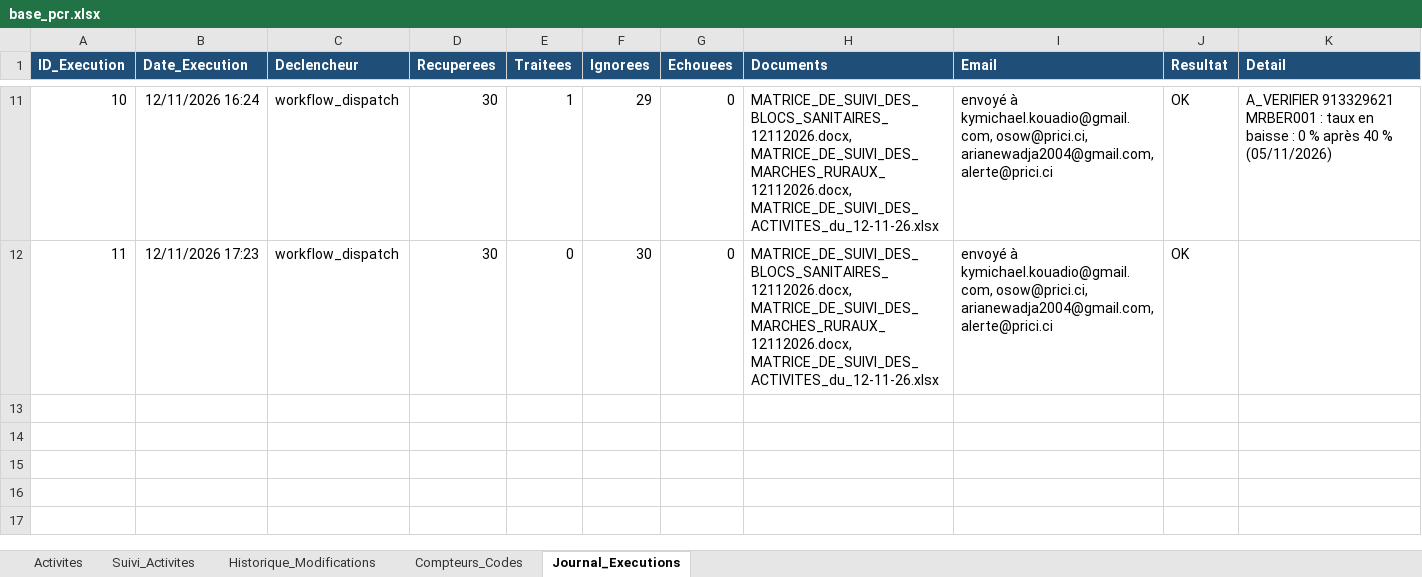
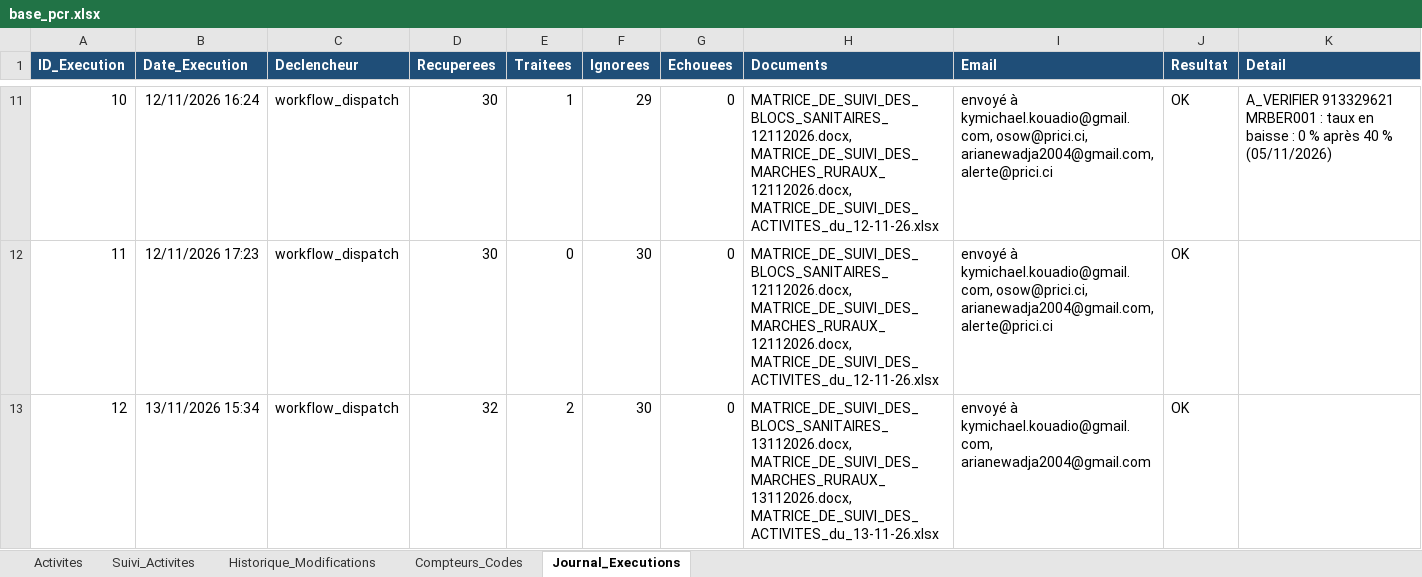
Before and after one commit to iamemanuelaka/suivi_matrice, an Excel workbook: data/base_pcr.xlsx, sheet Journal_Executions, drawn as a sheet; only a part is shown, gaps mark what is left out; values as stored, in another font and other column widths than the file's, no borders; the diff names each change by its address in the sheet, - before the commit and + after, or states it on an @@ line.

Commit message:
Suivi actualisé automatiquement (13/11/2026 15:34)

```diff
--- a/data/base_pcr.xlsx (sheet Journal_Executions)
+++ b/data/base_pcr.xlsx (sheet Journal_Executions)
+row 13: 12 | 13/11/2026 15:34 | workflow_dispatch | 32 | 2 | 30 | 0 | MATRICE_DE_SUIVI_DES_BLOCS_SANITAIRES_13112026.docx, MATRICE_DE_SUIVI_DES_MARCHES_RURAUX_13112026.docx, MATRICE_DE_SUIVI_DES_ACTIVITES_du_13-11-26.xlsx | envoyé à kymichael.kouadio@gmail.com, arianewadja2004@gmail.com | OK
```
Also changed, not shown: sheet Suivi_Activites, 5 other files.
